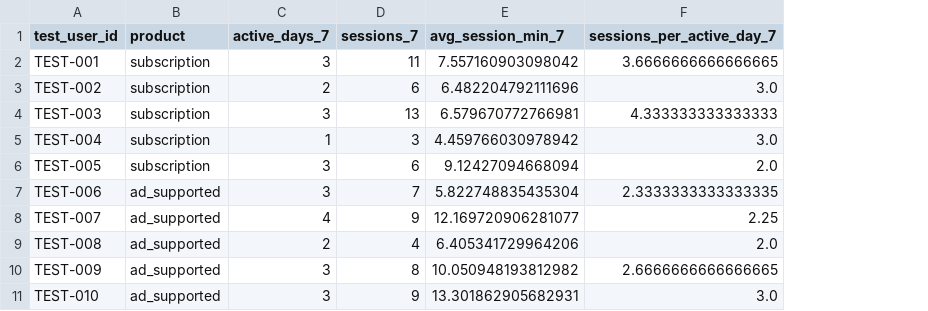
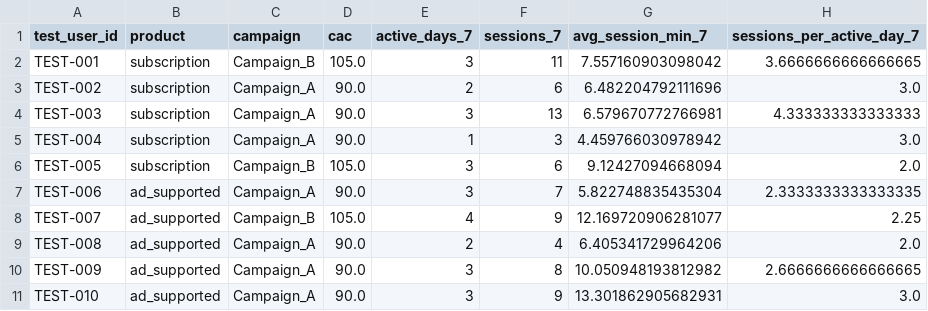
Before and after one commit to mxnu2001/CEL_ASSIGNMENT, a CSV file: data/test_users_for_prediction.csv, drawn as a sheet; only a part is shown; the diff names each change by its address in the sheet, - before the commit and + after, or states it on an @@ line.

```diff
--- a/data/test_users_for_prediction.csv
+++ b/data/test_users_for_prediction.csv
+column C (campaign), rows 2-11: Campaign_B | Campaign_A | Campaign_A | Campaign_A | Campaign_B | Campaign_A | Campaign_B | Campaign_A | Campaign_A | Campaign_A
+column D (cac), rows 2-11: 105.0 | 90.0 | 90.0 | 90.0 | 105.0 | 90.0 | 105.0 | 90.0 | 90.0 | 90.0
```
Also changed, not shown: data/new_users_template.csv, outputs/test_user_predictions.csv, 5 other files.
